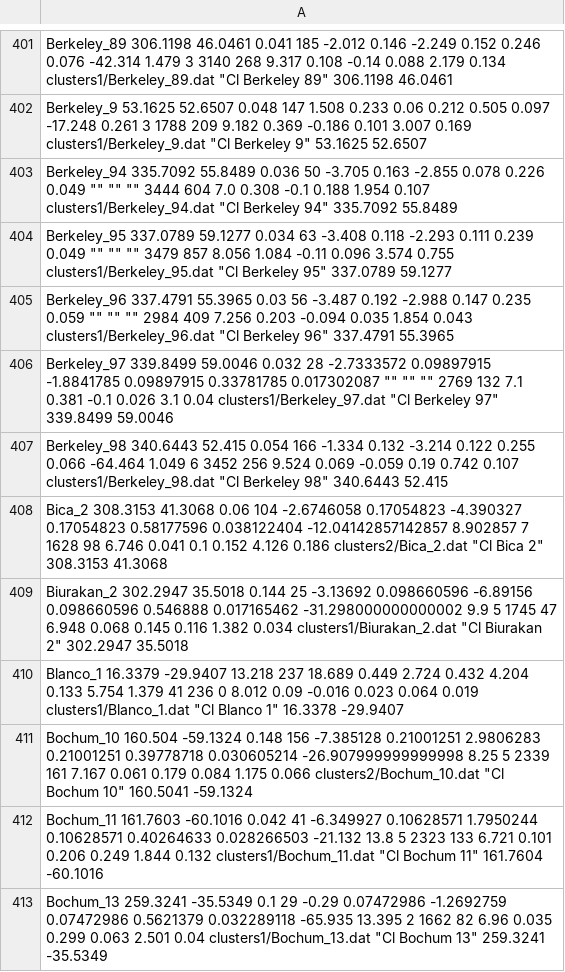
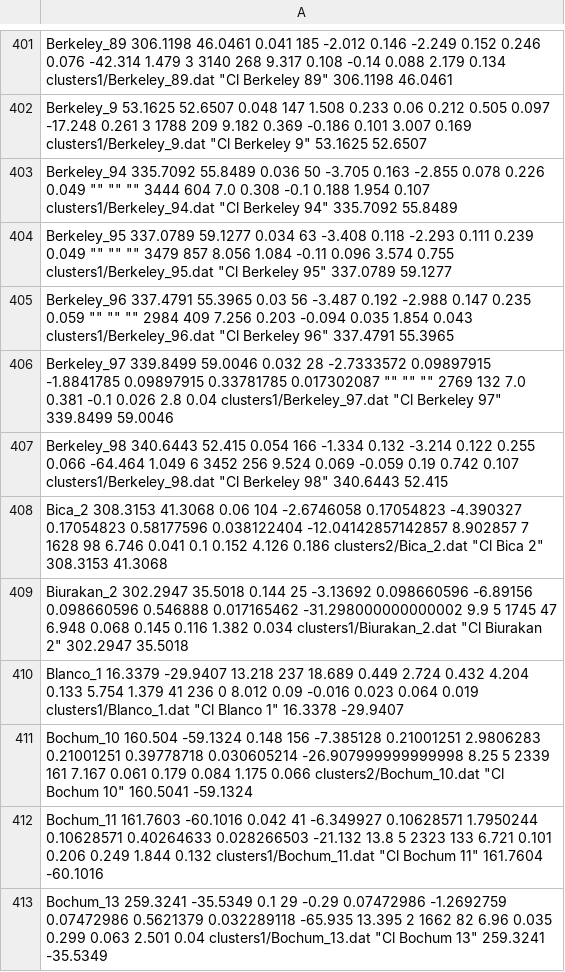
Before and after one commit to surodeep26/Runaway-Stars, a TSV file: suro2024.tsv, drawn as a sheet; only a part is shown, gaps mark what is left out.

```diff
--- a/suro2024.tsv
+++ b/suro2024.tsv
@@ -405,3 +405,3 @@ Berkeley_95 337.0789 59.1277 0.034 63 -3.408 0.118 -2.293 0.111 0.239 0.049 "" "
 Berkeley_96 337.4791 55.3965 0.03 56 -3.487 0.192 -2.988 0.147 0.235 0.059 "" "" "" 2984 409 7.256 0.203 -0.094 0.035 1.854 0.043 clusters1/Berkeley_96.dat "Cl Berkeley 96" 337.4791 55.3965
-Berkeley_97 339.8499 59.0046 0.032 28 -2.7333572 0.09897915 -1.8841785 0.09897915 0.33781785 0.017302087 "" "" "" 2769 132 7.1 0.381 -0.1 0.026 3.1 0.04 clusters1/Berkeley_97.dat "Cl Berkeley 97" 339.8499 59.0046
+Berkeley_97 339.8499 59.0046 0.032 28 -2.7333572 0.09897915 -1.8841785 0.09897915 0.33781785 0.017302087 "" "" "" 2769 132 7.0 0.381 -0.1 0.026 2.8 0.04 clusters1/Berkeley_97.dat "Cl Berkeley 97" 339.8499 59.0046
 Berkeley_98 340.6443 52.415 0.054 166 -1.334 0.132 -3.214 0.122 0.255 0.066 -64.464 1.049 6 3452 256 9.524 0.069 -0.059 0.19 0.742 0.107 clusters1/Berkeley_98.dat "Cl Berkeley 98" 340.6443 52.415
```
Also changed, not shown: 10 other files.
